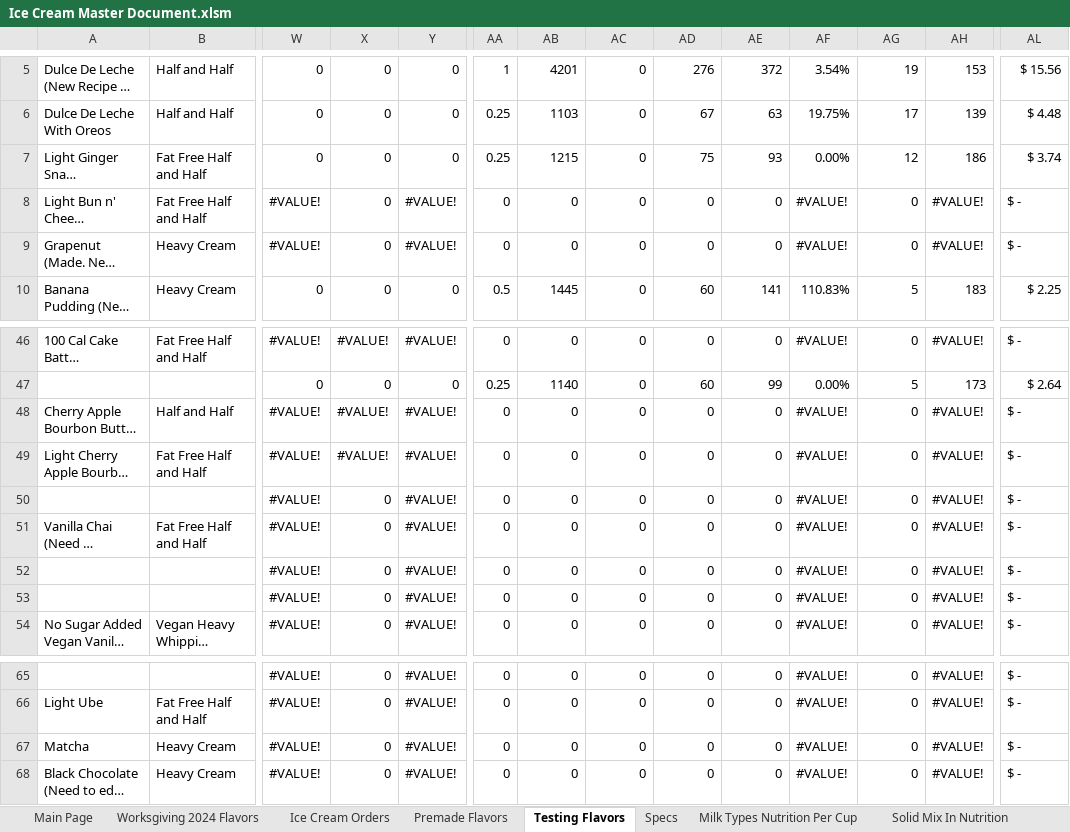
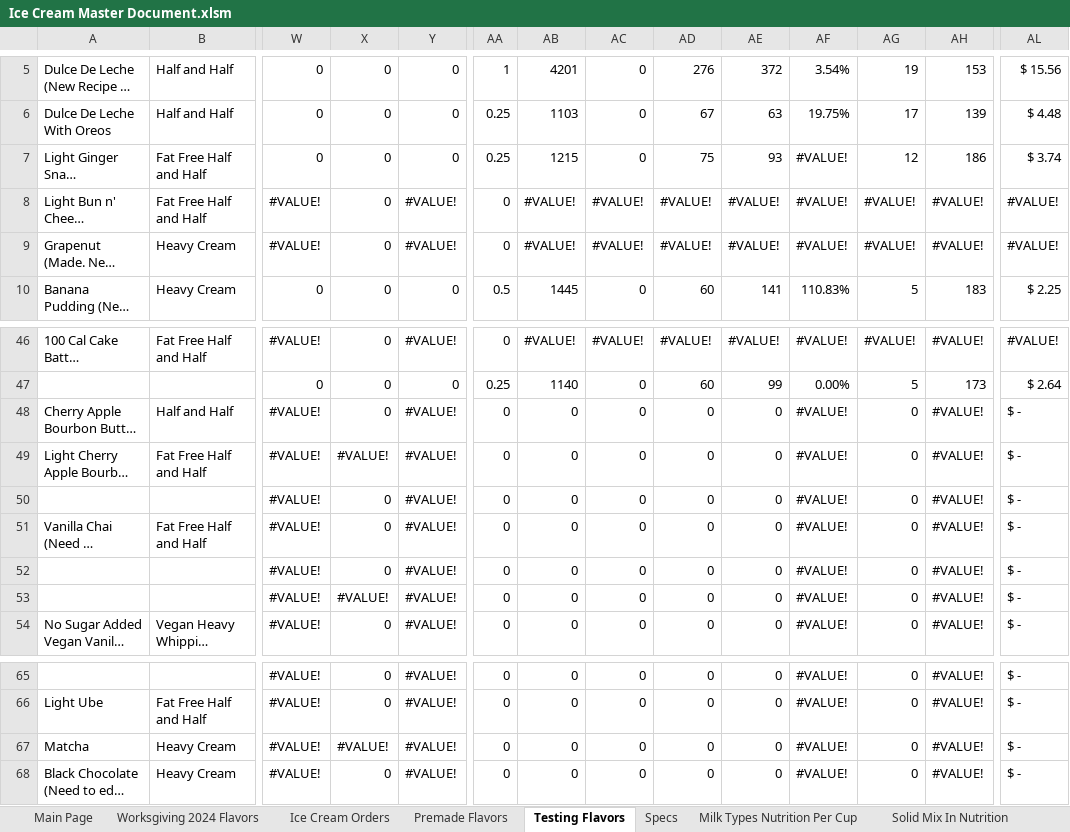
Before and after one commit to Micbro14/MicahsCookiesAndCreamsOrdering, an Excel workbook: Ice Cream Master Document.xlsm, sheet Testing Flavors, drawn as a sheet; only a part is shown, gaps mark what is left out; long unchanged cells end in …; values as stored, in another font and other column widths than the file's, no cell formats; removed rows and columns are numbered as before the commit, all else as after; rows hold the shown columns only; the diff covers the shown part only; the diff names each change by its address in the sheet, - before the commit and + after, or states it on an @@ line.

```diff
--- a/Ice Cream Master Document.xlsm (sheet Testing Flavors)
+++ b/Ice Cream Master Document.xlsm (sheet Testing Flavors)
-AF7: 0.00%
+AF7: #VALUE!
-AB8:AB9: 0
+AB8:AB9: #VALUE!
-AC8:AC9: 0
+AC8:AC9: #VALUE!
-AD8:AD9: 0
+AD8:AD9: #VALUE!
-AE8:AE9: 0
+AE8:AE9: #VALUE!
-AG8:AG9: 0
+AG8:AG9: #VALUE!
-AL8:AL9: $ -
+AL8:AL9: #VALUE!
-X46: #VALUE!
+X46: 0
-AB46: 0
+AB46: #VALUE!
-AC46: 0
+AC46: #VALUE!
-AD46: 0
+AD46: #VALUE!
-AE46: 0
+AE46: #VALUE!
-AG46: 0
+AG46: #VALUE!
-AL46: $ -
+AL46: #VALUE!
-X48: #VALUE!
+X48: 0
-row 53:  |  | #VALUE! | 0 | #VALUE! | 0 | 0 | 0 | 0 | 0 | #VALUE! | 0 | #VALUE! | $ -
+row 53:  |  | #VALUE! | #VALUE! | #VALUE! | 0 | 0 | 0 | 0 | 0 | #VALUE! | 0 | #VALUE! | $ -
-X67: 0
+X67: #VALUE!
```
Also changed, not shown: 111 edited cells elsewhere in this sheet, sheet Premade Flavors, cell formats, formulas that keep their value, 1 other file.
